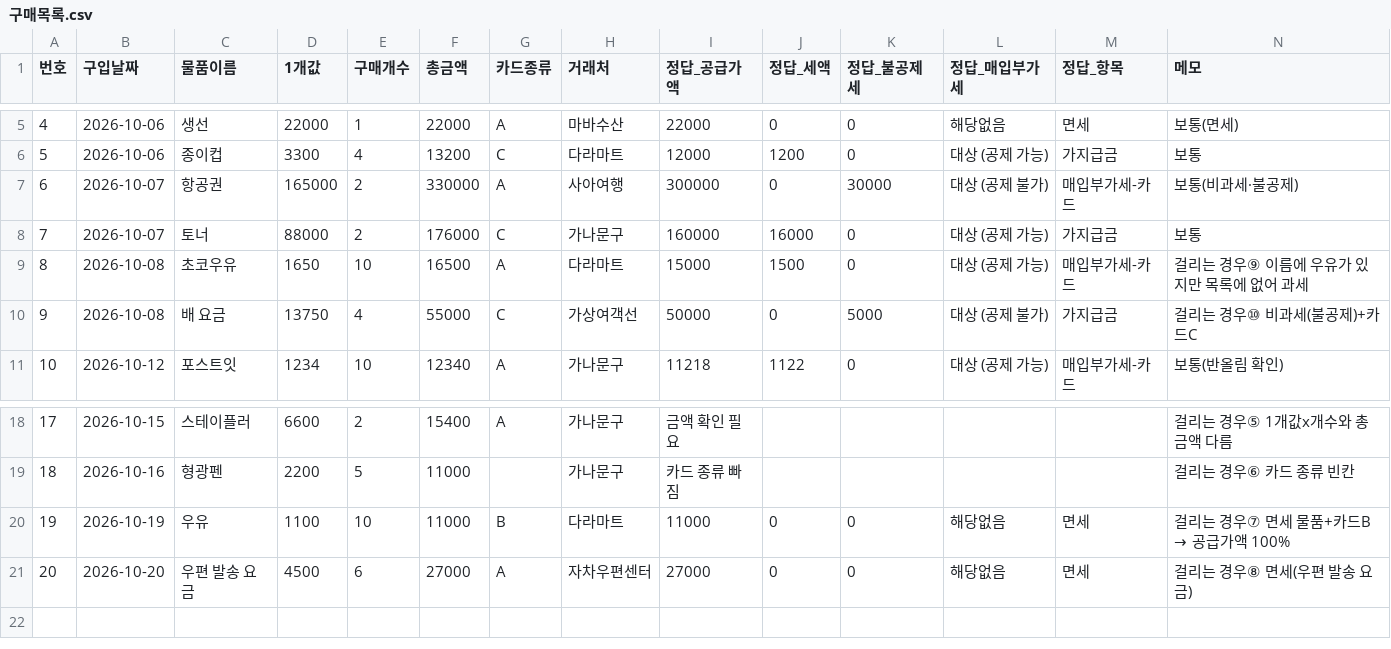
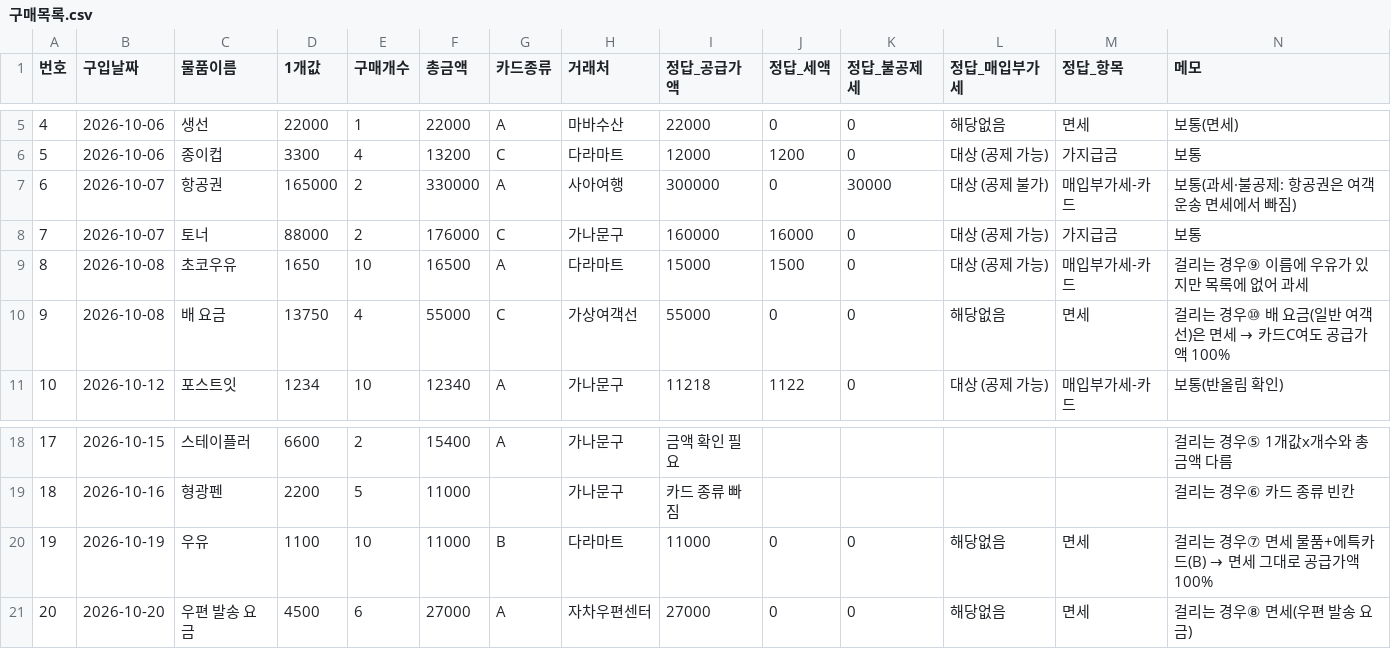
Before and after one commit to dea3033-jpg/sdh, a CSV file: 연습자료/구매목록.csv, drawn as a sheet; only a part is shown, gaps mark what is left out.

```diff
--- a/연습자료/구매목록.csv
+++ b/연습자료/구매목록.csv
@@ -6,6 +6,6 @@
 5,2026-10-06,종이컵,3300,4,13200,C,다라마트,12000,1200,0,대상 (공제 가능),가지급금,보통
-6,2026-10-07,항공권,165000,2,330000,A,사아여행,300000,0,30000,대상 (공제 불가),매입부가세-카드,보통(비과세·불공제)
+6,2026-10-07,항공권,165000,2,330000,A,사아여행,300000,0,30000,대상 (공제 불가),매입부가세-카드,보통(과세·불공제: 항공권은 여객운송 면세에서 빠짐)
 7,2026-10-07,토너,88000,2,176000,C,가나문구,160000,16000,0,대상 (공제 가능),가지급금,보통
 8,2026-10-08,초코우유,1650,10,16500,A,다라마트,15000,1500,0,대상 (공제 가능),매입부가세-카드,걸리는 경우⑨ 이름에 우유가 있지만 목록에 없어 과세
-9,2026-10-08,배 요금,13750,4,55000,C,가상여객선,50000,0,5000,대상 (공제 불가),가지급금,걸리는 경우⑩ 비과세(불공제)+카드C
+9,2026-10-08,배 요금,13750,4,55000,C,가상여객선,55000,0,0,해당없음,면세,걸리는 경우⑩ 배 요금(일반 여객선)은 면세 → 카드C여도 공급가액 100%
 10,2026-10-12,포스트잇,1234,10,12340,A,가나문구,11218,1122,0,대상 (공제 가능),매입부가세-카드,보통(반올림 확인)
@@ -19,3 +19,3 @@
 18,2026-10-16,형광펜,2200,5,11000,,가나문구,카드 종류 빠짐,,,,,걸리는 경우⑥ 카드 종류 빈칸
-19,2026-10-19,우유,1100,10,11000,B,다라마트,11000,0,0,해당없음,면세,걸리는 경우⑦ 면세 물품+카드B → 공급가액 100%
+19,2026-10-19,우유,1100,10,11000,B,다라마트,11000,0,0,해당없음,면세,걸리는 경우⑦ 면세 물품+에특카드(B) → 면세 그대로 공급가액 100%
 20,2026-10-20,우편 발송 요금,4500,6,27000,A,자차우편센터,27000,0,0,해당없음,면세,걸리는 경우⑧ 면세(우편 발송 요금)
```
Also changed, not shown: 7 other files.
